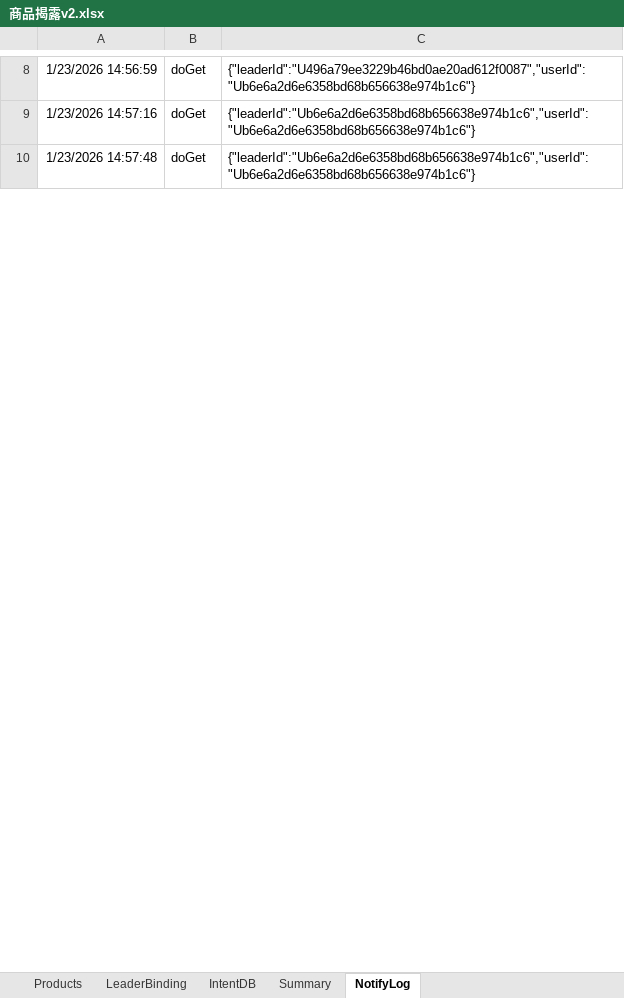
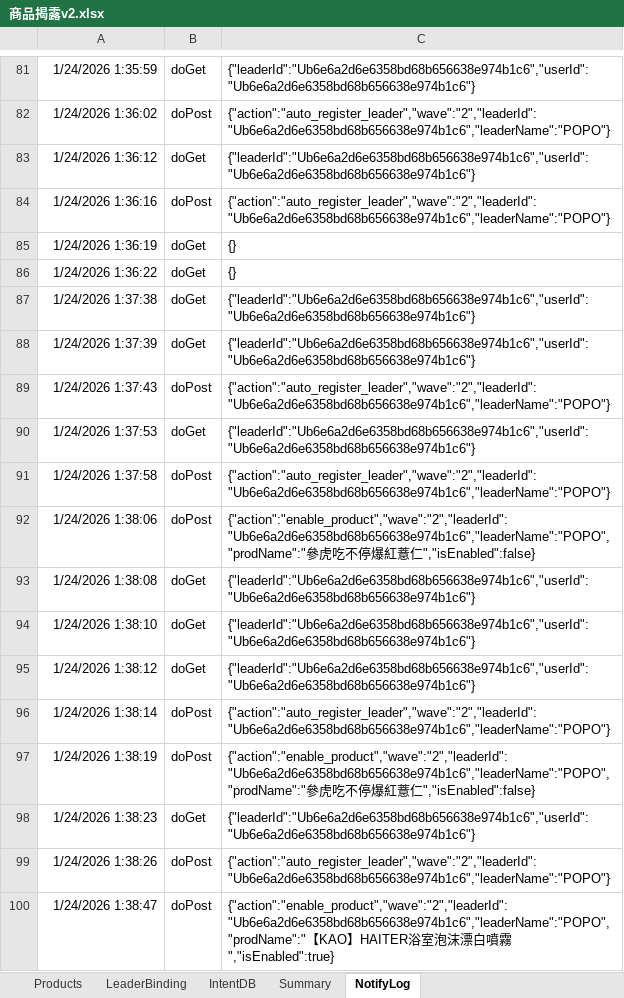
Before and after one commit to PopoBearCute/line-liff-mall-v2, an Excel workbook: 商品揭露v2.xlsx, sheet NotifyLog, drawn as a sheet; only a part is shown, gaps mark what is left out; values as stored, in another font and other column widths than the file's, no borders; charts and pictures not drawn; addresses are those after the commit; the diff covers the shown part only; the diff names each change by its address in the sheet, - before the commit and + after, or states it on an @@ line.

Commit message:
debug: add mobile debugging toasts for product toggle

```diff
--- a/商品揭露v2.xlsx (sheet NotifyLog)
+++ b/商品揭露v2.xlsx (sheet NotifyLog)
-A81: 1/23/2026 14:56:59
+A81: 1/24/2026 1:35:59
-C81: {"leaderId":"U496a79ee3229b46bd0ae20ad612f0087","userId":"Ub6e6a2d6e6358bd68b656638e974b1c6"}
+C81: {"leaderId":"Ub6e6a2d6e6358bd68b656638e974b1c6","userId":"Ub6e6a2d6e6358bd68b656638e974b1c6"}
+row 82: 1/24/2026 1:36:02 | doPost | {"action":"auto_register_leader","wave":"2","leaderId":"Ub6e6a2d6e6358bd68b656638e974b1c6","leaderName":"POPO"}
-A83: 1/23/2026 14:57:16
+A83: 1/24/2026 1:36:12
+row 84: 1/24/2026 1:36:16 | doPost | {"action":"auto_register_leader","wave":"2","leaderId":"Ub6e6a2d6e6358bd68b656638e974b1c6","leaderName":"POPO"}
+row 85: 1/24/2026 1:36:19 | doGet | {}
+row 86: 1/24/2026 1:36:22 | doGet | {}
-A87: 1/23/2026 14:57:48
+A87: 1/24/2026 1:37:38
+row 88: 1/24/2026 1:37:39 | doGet | {"leaderId":"Ub6e6a2d6e6358bd68b656638e974b1c6","userId":"Ub6e6a2d6e6358bd68b656638e974b1c6"}
+row 89: 1/24/2026 1:37:43 | doPost | {"action":"auto_register_leader","wave":"2","leaderId":"Ub6e6a2d6e6358bd68b656638e974b1c6","leaderName":"POPO"}
+row 90: 1/24/2026 1:37:53 | doGet | {"leaderId":"Ub6e6a2d6e6358bd68b656638e974b1c6","userId":"Ub6e6a2d6e6358bd68b656638e974b1c6"}
+row 91: 1/24/2026 1:37:58 | doPost | {"action":"auto_register_leader","wave":"2","leaderId":"Ub6e6a2d6e6358bd68b656638e974b1c6","leaderName":"POPO"}
+row 92: 1/24/2026 1:38:06 | doPost | {"action":"enable_product","wave":"2","leaderId":"Ub6e6a2d6e6358bd68b656638e974b1c6","leaderName":"POPO","prodName":"參虎吃不停爆紅薏仁","isEnabled":false}
+row 93: 1/24/2026 1:38:08 | doGet | {"leaderId":"Ub6e6a2d6e6358bd68b656638e974b1c6","userId":"Ub6e6a2d6e6358bd68b656638e974b1c6"}
+row 94: 1/24/2026 1:38:10 | doGet | {"leaderId":"Ub6e6a2d6e6358bd68b656638e974b1c6","userId":"Ub6e6a2d6e6358bd68b656638e974b1c6"}
+row 95: 1/24/2026 1:38:12 | doGet | {"leaderId":"Ub6e6a2d6e6358bd68b656638e974b1c6","userId":"Ub6e6a2d6e6358bd68b656638e974b1c6"}
+row 96: 1/24/2026 1:38:14 | doPost | {"action":"auto_register_leader","wave":"2","leaderId":"Ub6e6a2d6e6358bd68b656638e974b1c6","leaderName":"POPO"}
+row 97: 1/24/2026 1:38:19 | doPost | {"action":"enable_product","wave":"2","leaderId":"Ub6e6a2d6e6358bd68b656638e974b1c6","leaderName":"POPO","prodName":"參虎吃不停爆紅薏仁","isEnabled":false}
+row 98: 1/24/2026 1:38:23 | doGet | {"leaderId":"Ub6e6a2d6e6358bd68b656638e974b1c6","userId":"Ub6e6a2d6e6358bd68b656638e974b1c6"}
+row 99: 1/24/2026 1:38:26 | doPost | {"action":"auto_register_leader","wave":"2","leaderId":"Ub6e6a2d6e6358bd68b656638e974b1c6","leaderName":"POPO"}
+row 100: 1/24/2026 1:38:47 | doPost | {"action":"enable_product","wave":"2","leaderId":"Ub6e6a2d6e6358bd68b656638e974b1c6","leaderName":"POPO","prodName":"【KAO】HAITER浴室泡沫漂白噴霧","isEnabled":true}
```
Also changed, not shown: 140 added rows and 15 edited cells elsewhere in this sheet, sheet IntentDB, sheet Products, sheet Summary, sheet LeaderBinding, 1 other file.
